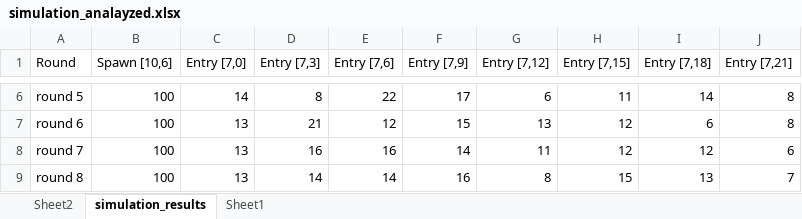
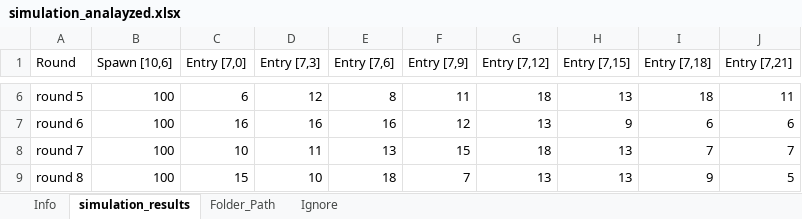
Before and after one commit to SoftGoat/IOT, an Excel workbook: Simulation/exports/simulation_analayzed.xlsx, sheet simulation_results, drawn as a sheet; only a part is shown, gaps mark what is left out; values as stored, in another font and other column widths than the file's, no borders; table styles not drawn; the diff covers the shown part only; the diff names each change by its address in the sheet, - before the commit and + after, or states it on an @@ line.

```diff
--- a/Simulation/exports/simulation_analayzed.xlsx (sheet simulation_results)
+++ b/Simulation/exports/simulation_analayzed.xlsx (sheet simulation_results)
-sheet tab: Sheet2
+sheet tab: Info
-sheet tab: Sheet1
+sheet tab: Folder_Path
+sheet tab: Ignore
-C6 (Entry [7,0]): 14
+C6 (Entry [7,0]): 6
-D6 (Entry [7,3]): 8
+D6 (Entry [7,3]): 12
-E6 (Entry [7,6]): 22
+E6 (Entry [7,6]): 8
-F6 (Entry [7,9]): 17
+F6 (Entry [7,9]): 11
-G6 (Entry [7,12]): 6
+G6 (Entry [7,12]): 18
-H6 (Entry [7,15]): 11
+H6 (Entry [7,15]): 13
-I6 (Entry [7,18]): 14
+I6 (Entry [7,18]): 18
-J6 (Entry [7,21]): 8
+J6 (Entry [7,21]): 11
-C7 (Entry [7,0]): 13
+C7 (Entry [7,0]): 16
-D7 (Entry [7,3]): 21
+D7 (Entry [7,3]): 16
-E7 (Entry [7,6]): 12
+E7 (Entry [7,6]): 16
-F7 (Entry [7,9]): 15
+F7 (Entry [7,9]): 12
-H7 (Entry [7,15]): 12
+H7 (Entry [7,15]): 9
-J7 (Entry [7,21]): 8
+J7 (Entry [7,21]): 6
-C8 (Entry [7,0]): 13
+C8 (Entry [7,0]): 10
-D8 (Entry [7,3]): 16
+D8 (Entry [7,3]): 11
-E8 (Entry [7,6]): 16
+E8 (Entry [7,6]): 13
-F8 (Entry [7,9]): 14
+F8 (Entry [7,9]): 15
-G8 (Entry [7,12]): 11
+G8 (Entry [7,12]): 18
-H8 (Entry [7,15]): 12
+H8 (Entry [7,15]): 13
-I8 (Entry [7,18]): 12
+I8 (Entry [7,18]): 7
-J8 (Entry [7,21]): 6
+J8 (Entry [7,21]): 7
-C9 (Entry [7,0]): 13
+C9 (Entry [7,0]): 15
-D9 (Entry [7,3]): 14
+D9 (Entry [7,3]): 10
-E9 (Entry [7,6]): 14
+E9 (Entry [7,6]): 18
-F9 (Entry [7,9]): 16
+F9 (Entry [7,9]): 7
-G9 (Entry [7,12]): 8
+G9 (Entry [7,12]): 13
-H9 (Entry [7,15]): 15
+H9 (Entry [7,15]): 13
-I9 (Entry [7,18]): 13
+I9 (Entry [7,18]): 9
-J9 (Entry [7,21]): 7
+J9 (Entry [7,21]): 5
```
Also changed, not shown: 700 edited cells elsewhere in this sheet, sheet Info, charts or pictures, 1 other file.
